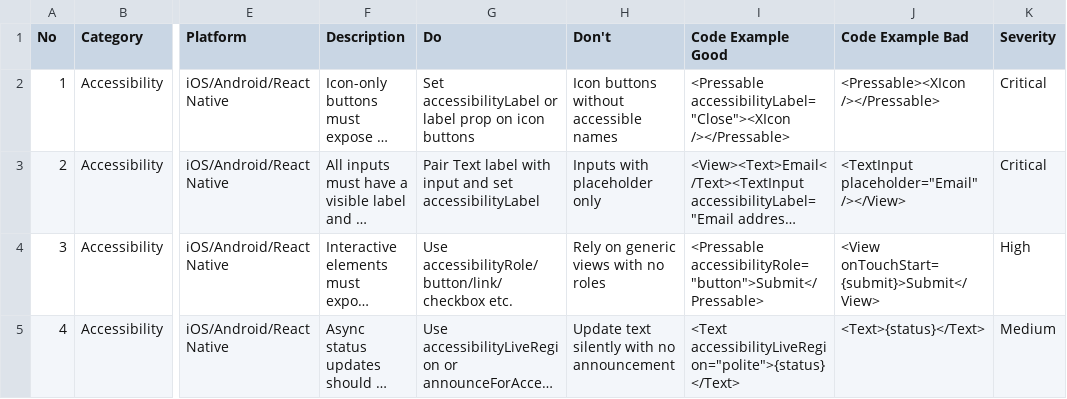
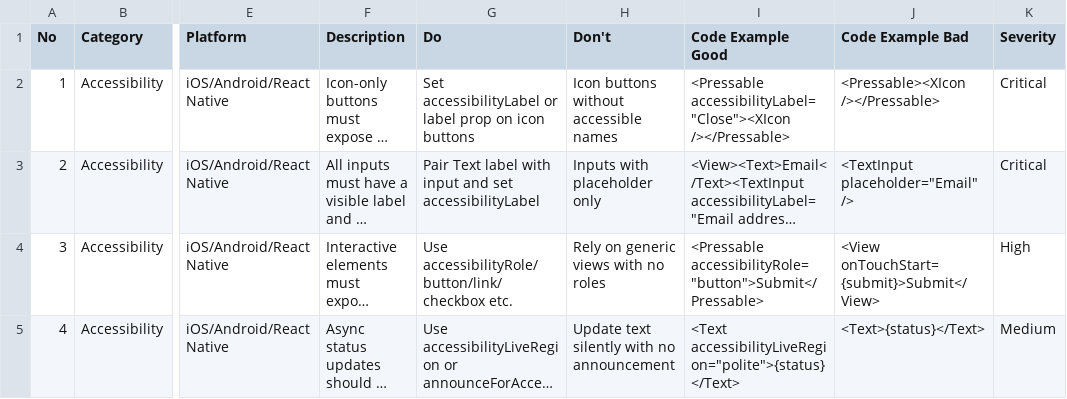
Before and after one commit to ByronWilliamsCPA/.claude, a CSV file: .claude/skills/frontend-design/context/app-interface.csv, drawn as a sheet; only a part is shown, gaps mark what is left out; long unchanged cells end in …; the diff names each change by its address in the sheet, - before the commit and + after, or states it on an @@ line.

```diff
--- a/.claude/skills/frontend-design/context/app-interface.csv
+++ b/.claude/skills/frontend-design/context/app-interface.csv
-J3 (Code Example Bad): <TextInput placeholder="Email" /></View>
+J3 (Code Example Bad): <TextInput placeholder="Email" />
```
Also changed, not shown: .claude/skills/frontend-design/context/styles.csv, .claude/skills/frontend-design/context/typography.csv, 3 other files.
